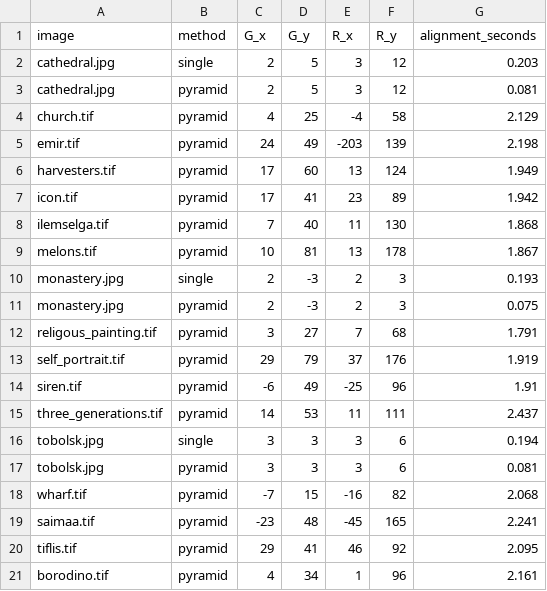
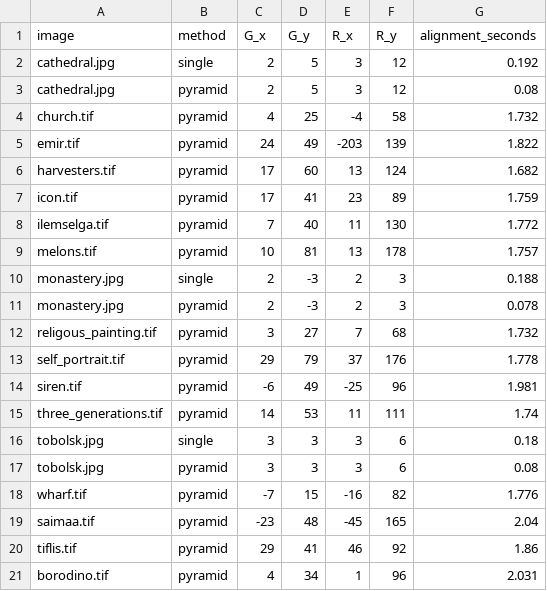
Before and after one commit to manic-cui/cs180-project1, a CSV file: offsets.csv, drawn as a sheet.

Commit message:
Update report for NCC-only alignment

```diff
--- a/offsets.csv
+++ b/offsets.csv
@@ -1,21 +1,21 @@
 image,method,G_x,G_y,R_x,R_y,alignment_seconds
-cathedral.jpg,single,2,5,3,12,0.203
-cathedral.jpg,pyramid,2,5,3,12,0.081
-church.tif,pyramid,4,25,-4,58,2.129
-emir.tif,pyramid,24,49,-203,139,2.198
-harvesters.tif,pyramid,17,60,13,124,1.949
-icon.tif,pyramid,17,41,23,89,1.942
-ilemselga.tif,pyramid,7,40,11,130,1.868
-melons.tif,pyramid,10,81,13,178,1.867
-monastery.jpg,single,2,-3,2,3,0.193
-monastery.jpg,pyramid,2,-3,2,3,0.075
-religous_painting.tif,pyramid,3,27,7,68,1.791
-self_portrait.tif,pyramid,29,79,37,176,1.919
-siren.tif,pyramid,-6,49,-25,96,1.91
-three_generations.tif,pyramid,14,53,11,111,2.437
-tobolsk.jpg,single,3,3,3,6,0.194
-tobolsk.jpg,pyramid,3,3,3,6,0.081
-wharf.tif,pyramid,-7,15,-16,82,2.068
-saimaa.tif,pyramid,-23,48,-45,165,2.241
-tiflis.tif,pyramid,29,41,46,92,2.095
-borodino.tif,pyramid,4,34,1,96,2.161
+cathedral.jpg,single,2,5,3,12,0.192
+cathedral.jpg,pyramid,2,5,3,12,0.08
+church.tif,pyramid,4,25,-4,58,1.732
+emir.tif,pyramid,24,49,-203,139,1.822
+harvesters.tif,pyramid,17,60,13,124,1.682
+icon.tif,pyramid,17,41,23,89,1.759
+ilemselga.tif,pyramid,7,40,11,130,1.772
+melons.tif,pyramid,10,81,13,178,1.757
+monastery.jpg,single,2,-3,2,3,0.188
+monastery.jpg,pyramid,2,-3,2,3,0.078
+religous_painting.tif,pyramid,3,27,7,68,1.732
+self_portrait.tif,pyramid,29,79,37,176,1.778
+siren.tif,pyramid,-6,49,-25,96,1.981
+three_generations.tif,pyramid,14,53,11,111,1.74
+tobolsk.jpg,single,3,3,3,6,0.18
+tobolsk.jpg,pyramid,3,3,3,6,0.08
+wharf.tif,pyramid,-7,15,-16,82,1.776
+saimaa.tif,pyramid,-23,48,-45,165,2.04
+tiflis.tif,pyramid,29,41,46,92,1.86
+borodino.tif,pyramid,4,34,1,96,2.031
```
Also changed, not shown: 1 other file.
